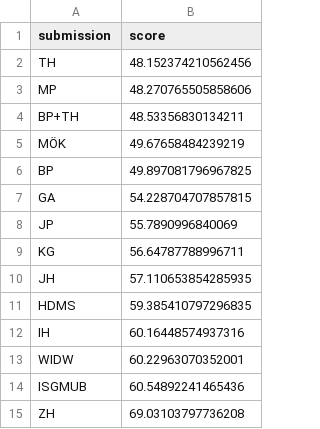
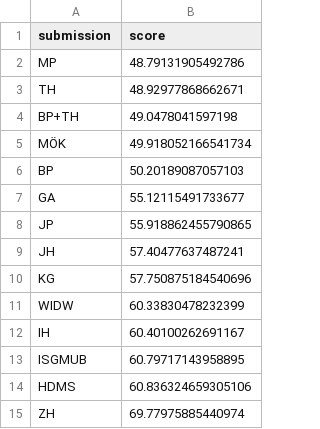
Before and after one commit to mberk/rss-wwc-2023-prediction-competition, a CSV file: leaderboard.csv, drawn as a sheet.

Commit message:
Update leaderboard.csv

```diff
--- a/leaderboard.csv
+++ b/leaderboard.csv
@@ -1,15 +1,15 @@
 submission,score
-TH,48.152374210562456
-MP,48.270765505858606
-BP+TH,48.53356830134211
-MÖK,49.67658484239219
-BP,49.897081796967825
-GA,54.228704707857815
-JP,55.7890996840069
-KG,56.64787788996711
-JH,57.110653854285935
-HDMS,59.385410797296835
-IH,60.16448574937316
-WIDW,60.22963070352001
-ISGMUB,60.54892241465436
-ZH,69.03103797736208
+MP,48.79131905492786
+TH,48.92977868662671
+BP+TH,49.0478041597198
+MÖK,49.918052166541734
+BP,50.20189087057103
+GA,55.12115491733677
+JP,55.918862455790865
+JH,57.40477637487241
+KG,57.750875184540696
+WIDW,60.33830478232399
+IH,60.40100262691167
+ISGMUB,60.79717143958895
+HDMS,60.836324659305106
+ZH,69.77975885440974
```
